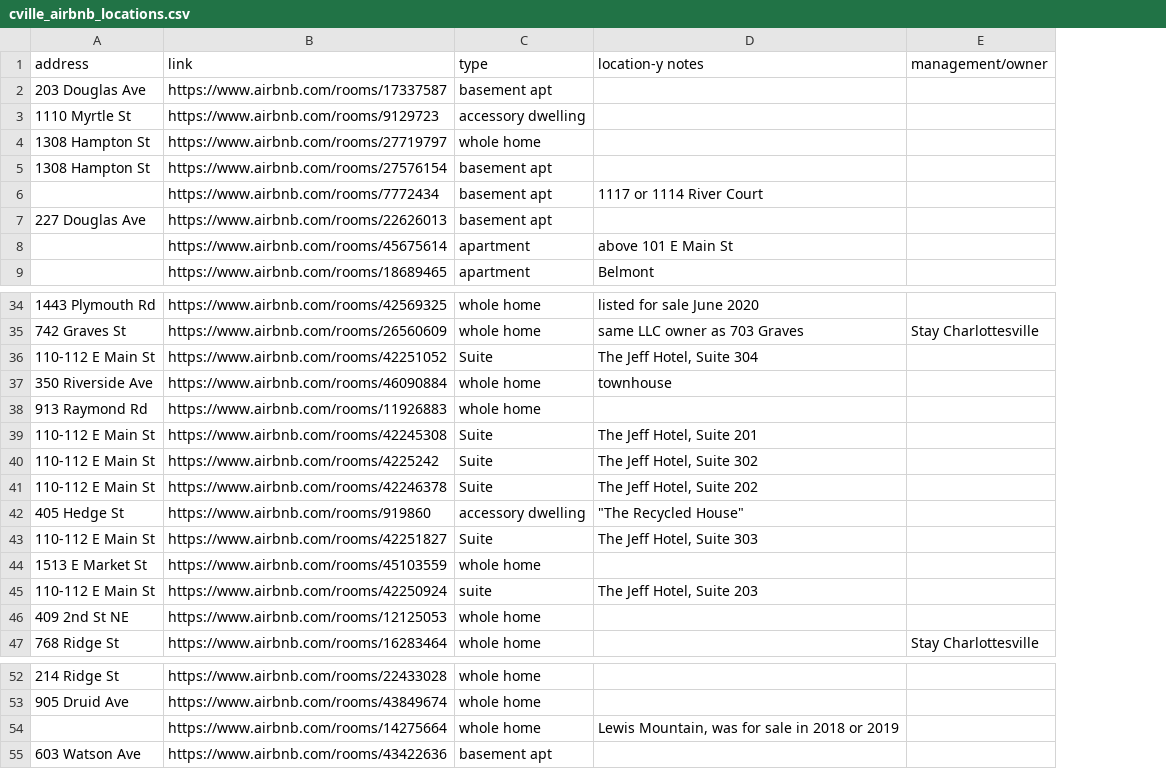
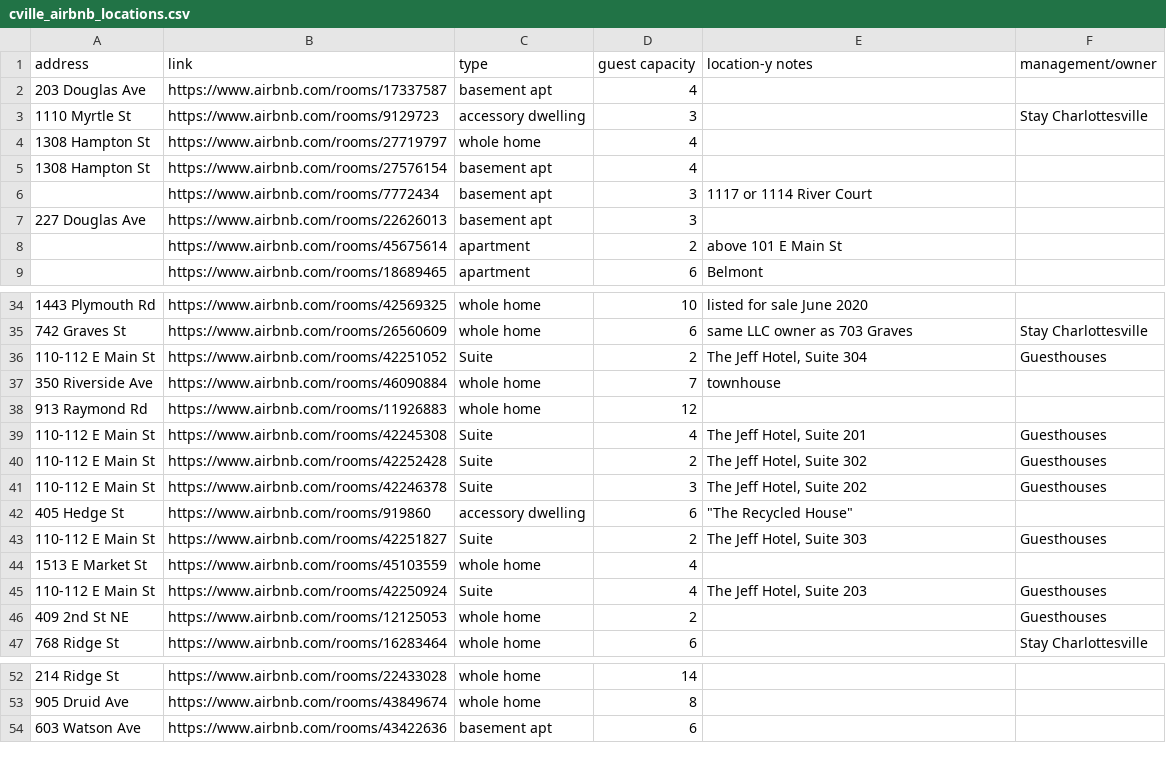
Before and after one commit to erinleeryan/cville_airbnb, a CSV file: data/cville_airbnb_locations.csv, drawn as a sheet; only a part is shown, gaps mark what is left out; removed rows and columns are numbered as before the commit, all else as after; the diff covers the shown part only; the diff names each change by its address in the sheet, - before the commit and + after, or states it on an @@ line.

Commit message:
add guest capacity to data and explainer to readme

```diff
--- a/data/cville_airbnb_locations.csv
+++ b/data/cville_airbnb_locations.csv
+column D (guest capacity), rows 2-9: 4 | 3 | 4 | 4 | 3 | 3 | 2 | 6; rows 34-47: 10 | 6 | 2 | 7 | 12 | 4 | 2 | 3 | 6 | 2 | 4 | 4 | 2 | 6; rows 52-54: 14 | 8 | 6
-F3 (management/owner): (empty)
+F3 (management/owner): Stay Charlottesville
-F36 (management/owner): (empty)
+F36 (management/owner): Guesthouses
-F39:F41 (management/owner): (empty)
+F39:F41 (management/owner): Guesthouses
-B40 (link): https://www.airbnb.com/rooms/4225242
+B40 (link): https://www.airbnb.com/rooms/42252428
-F43 (management/owner): (empty)
+F43 (management/owner): Guesthouses
-C45 (type): suite
+C45 (type): Suite
-F45:F46 (management/owner): (empty)
+F45:F46 (management/owner): Guesthouses
-row 54:  | https://www.airbnb.com/rooms/14275664 | whole home | Lewis Mountain, was for sale in 2018 or 2019
```
Also changed, not shown: 6 edited cells elsewhere in this file, 2 other files.
